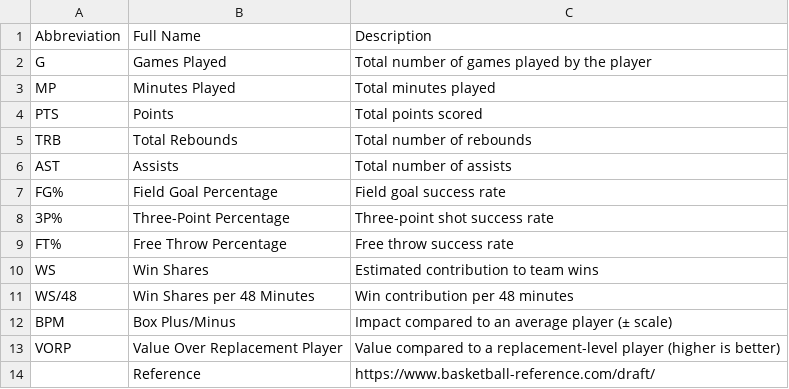
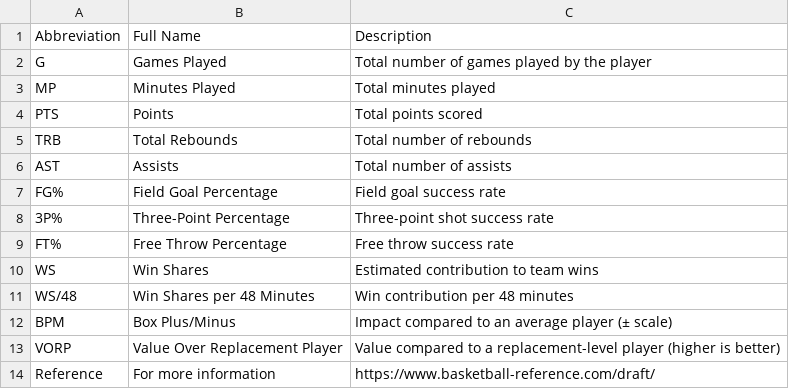
Before and after one commit to RuiqiSun4/ScammerUniversity, a CSV file: reference/nba_stat_glossary.csv, drawn as a sheet.

Commit message:
modify make_glossary.py for web link

```diff
--- a/reference/nba_stat_glossary.csv
+++ b/reference/nba_stat_glossary.csv
@@ -13,2 +13,2 @@ BPM,Box Plus/Minus,Impact compared to an average player (± scale)
 VORP,Value Over Replacement Player,Value compared to a replacement-level player (higher is better)
-,Reference,https://www.basketball-reference.com/draft/
+Reference,For more information,https://www.basketball-reference.com/draft/
```
Also changed, not shown: 1 other file.
